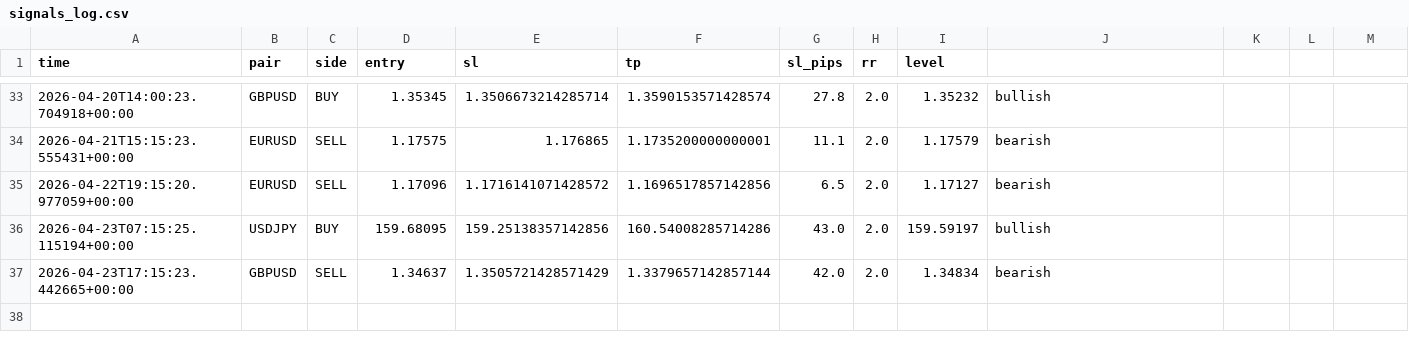
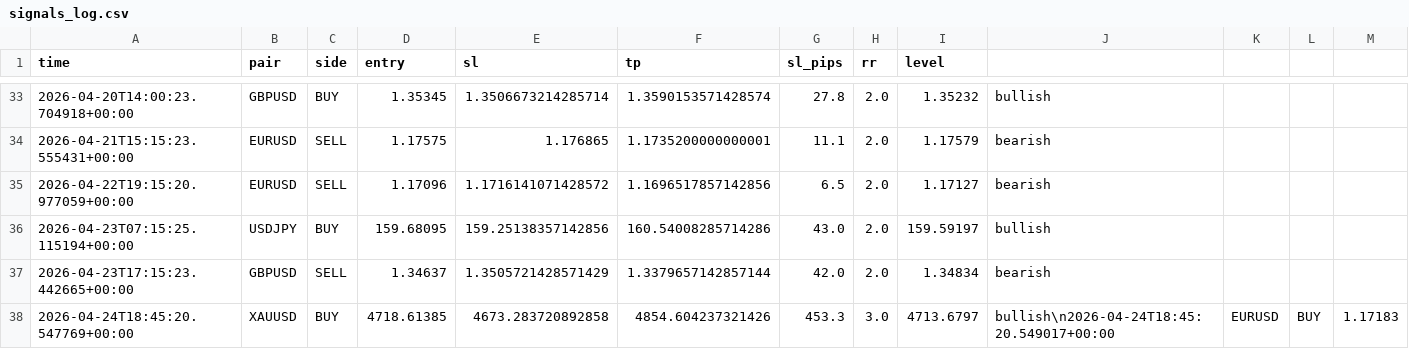
Before and after one commit to iyajivictor/Edge-signals, a CSV file: state/signals_log.csv, drawn as a sheet; only a part is shown, gaps mark what is left out; rows hold the shown columns only; the diff names each change by its address in the sheet, - before the commit and + after, or states it on an @@ line.

Commit message:
Update state

```diff
--- a/state/signals_log.csv
+++ b/state/signals_log.csv
+row 38: 2026-04-24T18:45:20.547769+00:00 | XAUUSD | BUY | 4718.61385 | 4673.283720892858 | 4854.604237321426 | 453.3 | 3.0 | 4713.6797 | bullish\n2026-04-24T18:45:20.549017+00:00 | EURUSD | BUY | 1.17183
```
Also changed, not shown: 2 other files.
